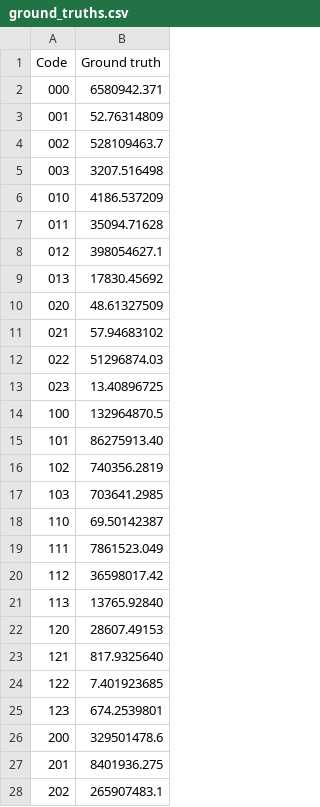
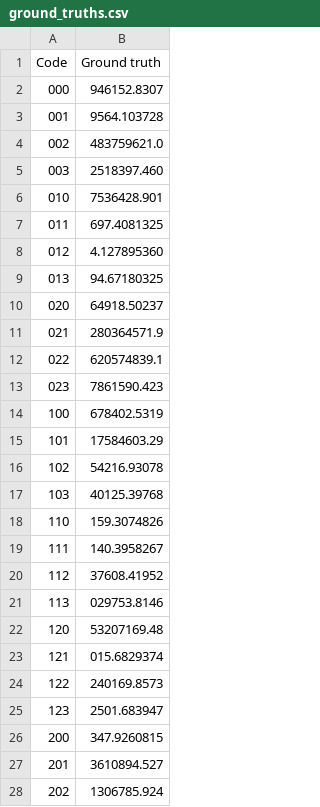
Before and after one commit to DiegoLafeuille/CVT-OCR-code, a CSV file: experiment/ground_truths.csv, drawn as a sheet; only a part is shown; the diff covers the shown part only.

```diff
--- a/experiment/ground_truths.csv
+++ b/experiment/ground_truths.csv
@@ -1,28 +1,28 @@
 Code,Ground truth
-000,6580942.371
-001,52.76314809
-002,528109463.7
-003,3207.516498
-010,4186.537209
-011,35094.71628
-012,398054627.1
-013,17830.45692
-020,48.61327509
-021,57.94683102
-022,51296874.03
-023,13.40896725
-100,132964870.5
-101,86275913.40
-102,740356.2819
-103,703641.2985
-110,69.50142387
-111,7861523.049
-112,36598017.42
-113,13765.92840
-120,28607.49153
-121,817.9325640
-122,7.401923685
-123,674.2539801
-200,329501478.6
-201,8401936.275
-202,265907483.1
+000,946152.8307
+001,9564.103728
+002,483759621.0
+003,2518397.460
+010,7536428.901
+011,697.4081325
+012,4.127895360
+013,94.67180325
+020,64918.50237
+021,280364571.9
+022,620574839.1
+023,7861590.423
+100,678402.5319
+101,17584603.29
+102,54216.93078
+103,40125.39768
+110,159.3074826
+111,140.3958267
+112,37608.41952
+113,029753.8146
+120,53207169.48
+121,015.6829374
+122,240169.8573
+123,2501.683947
+200,347.9260815
+201,3610894.527
+202,1306785.924
```
Also changed, not shown: 33 edited cells elsewhere in this file, 2 other files.
